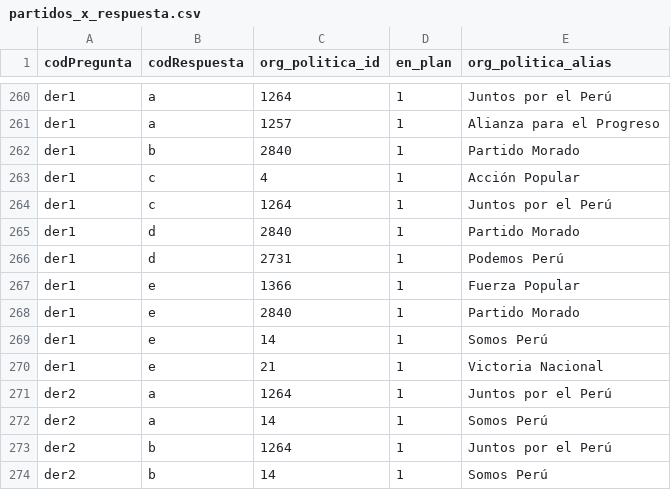
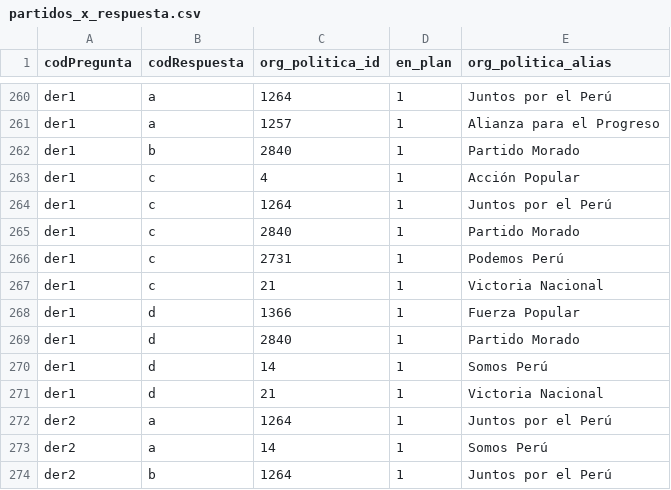
Before and after one commit to openpolitica/open-politica-backend, a CSV file: src/dbtools/partidos_x_respuesta.csv, drawn as a sheet; only a part is shown, gaps mark what is left out; the shorter side is filled out with more unchanged rows.

```diff
--- a/src/dbtools/partidos_x_respuesta.csv
+++ b/src/dbtools/partidos_x_respuesta.csv
@@ -264,8 +264,9 @@ der1,c,4,1,Acción Popular
 der1,c,1264,1,Juntos por el Perú
+der1,c,2840,1,Partido Morado
+der1,c,2731,1,Podemos Perú
+der1,c,21,1,Victoria Nacional
+der1,d,1366,1,Fuerza Popular
 der1,d,2840,1,Partido Morado
-der1,d,2731,1,Podemos Perú
-der1,e,1366,1,Fuerza Popular
-der1,e,2840,1,Partido Morado
-der1,e,14,1,Somos Perú
-der1,e,21,1,Victoria Nacional
+der1,d,14,1,Somos Perú
+der1,d,21,1,Victoria Nacional
 der2,a,1264,1,Juntos por el Perú
```
Also changed, not shown: src/dbtools/respuestas.csv.
